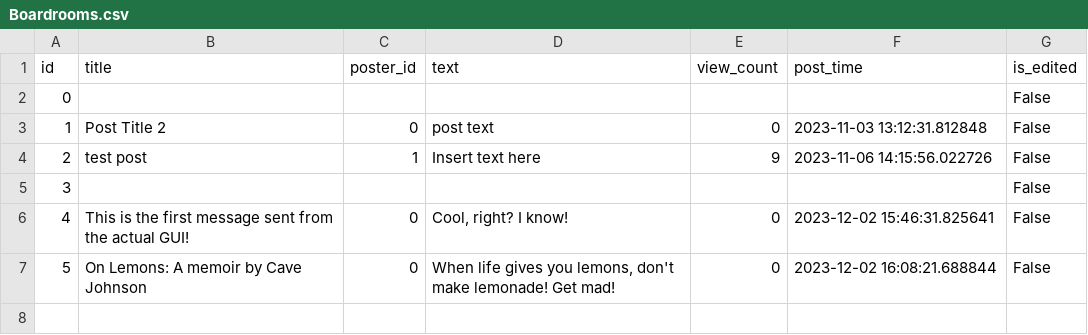
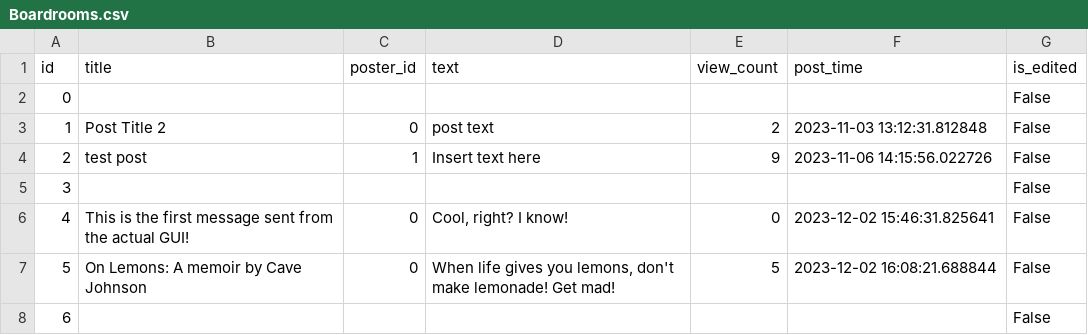
Before and after one commit to crhuyghe/boardroom, a CSV file: Backend/Database/Boardrooms.csv, drawn as a sheet.

```diff
--- a/Backend/Database/Boardrooms.csv
+++ b/Backend/Database/Boardrooms.csv
@@ -2,3 +2,3 @@ id,title,poster_id,text,view_count,post_time,is_edited
 0,,,,,,False
-1,Post Title 2,0,post text,0,2023-11-03 13:12:31.812848,False
+1,Post Title 2,0,post text,2,2023-11-03 13:12:31.812848,False
 2,test post,1,Insert text here,9,2023-11-06 14:15:56.022726,False
@@ -6,2 +6,3 @@ id,title,poster_id,text,view_count,post_time,is_edited
 4,This is the first message sent from the actual GUI!,0,"Cool, right? I know!",0,2023-12-02 15:46:31.825641,False
-5,On Lemons: A memoir by Cave Johnson,0,"When life gives you lemons, don't make lemonade! Get mad!",0,2023-12-02 16:08:21.688844,False
+5,On Lemons: A memoir by Cave Johnson,0,"When life gives you lemons, don't make lemonade! Get mad!",5,2023-12-02 16:08:21.688844,False
+6,,,,,,False
```
Also changed, not shown: Backend/Database/Messages.csv, Backend/Database/Replies.csv, 8 other files.
